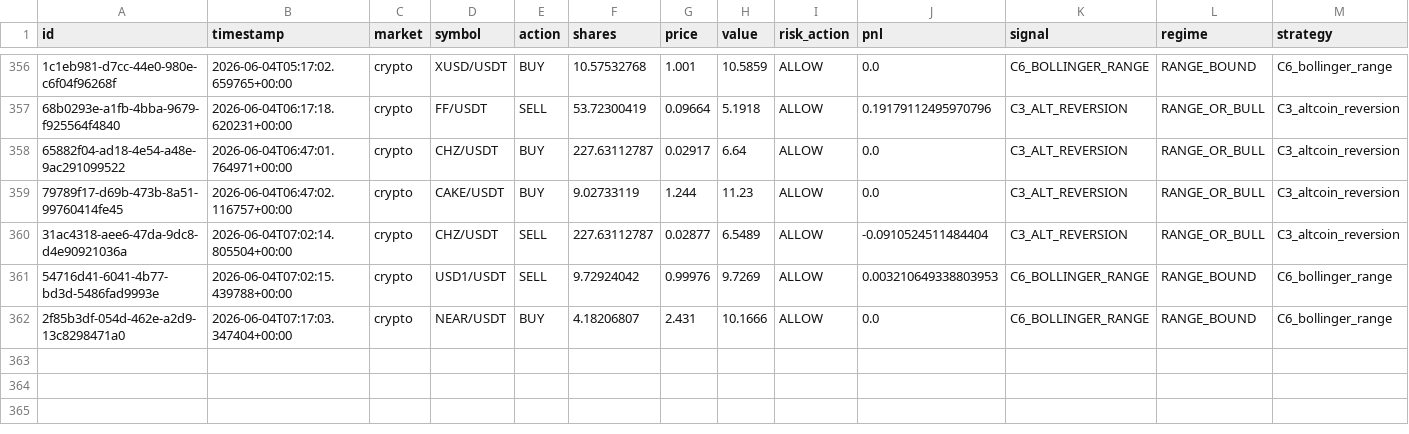
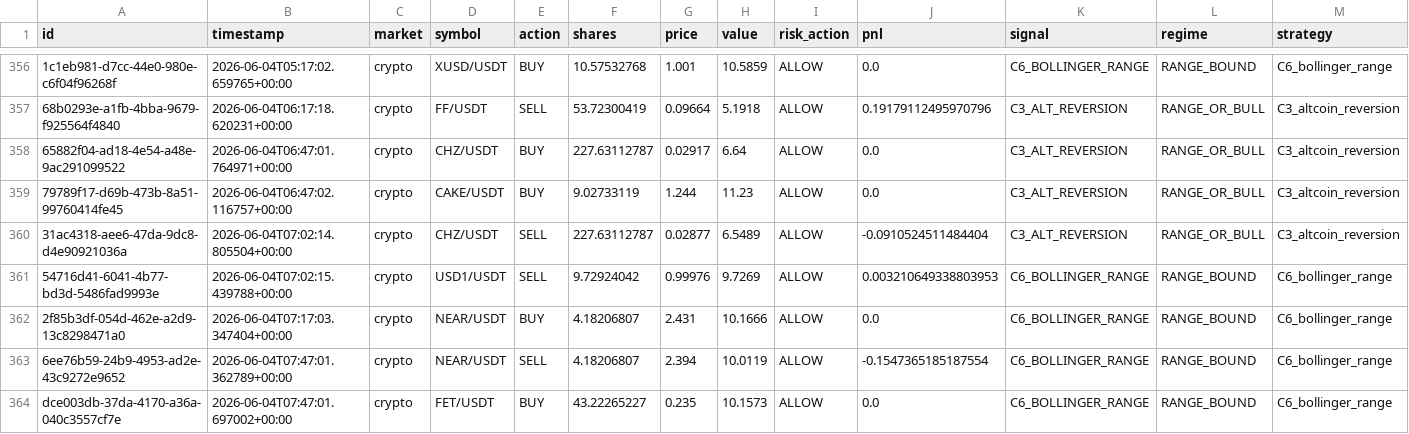
Before and after one commit to Puneethmp/AAATS, a CSV file: runtime/paper_trades.csv, drawn as a sheet; only a part is shown, gaps mark what is left out; rows hold the shown columns only; the diff names each change by its address in the sheet, - before the commit and + after, or states it on an @@ line.

Commit message:
auto: 2026-06-04T08:00:11Z trades + logs

```diff
--- a/runtime/paper_trades.csv
+++ b/runtime/paper_trades.csv
+row 363: 6ee76b59-24b9-4953-ad2e-43c9272e9652 | 2026-06-04T07:47:01.362789+00:00 | crypto | NEAR/USDT | SELL | 4.18206807 | 2.394 | 10.0119 | ALLOW | -0.1547365185187554 | C6_BOLLINGER_RANGE | RANGE_BOUND | C6_bollinger_range
+row 364: dce003db-37da-4170-a36a-040c3557cf7e | 2026-06-04T07:47:01.697002+00:00 | crypto | FET/USDT | BUY | 43.22265227 | 0.235 | 10.1573 | ALLOW | 0.0 | C6_BOLLINGER_RANGE | RANGE_BOUND | C6_bollinger_range
```
Also changed, not shown: 8 other files.
